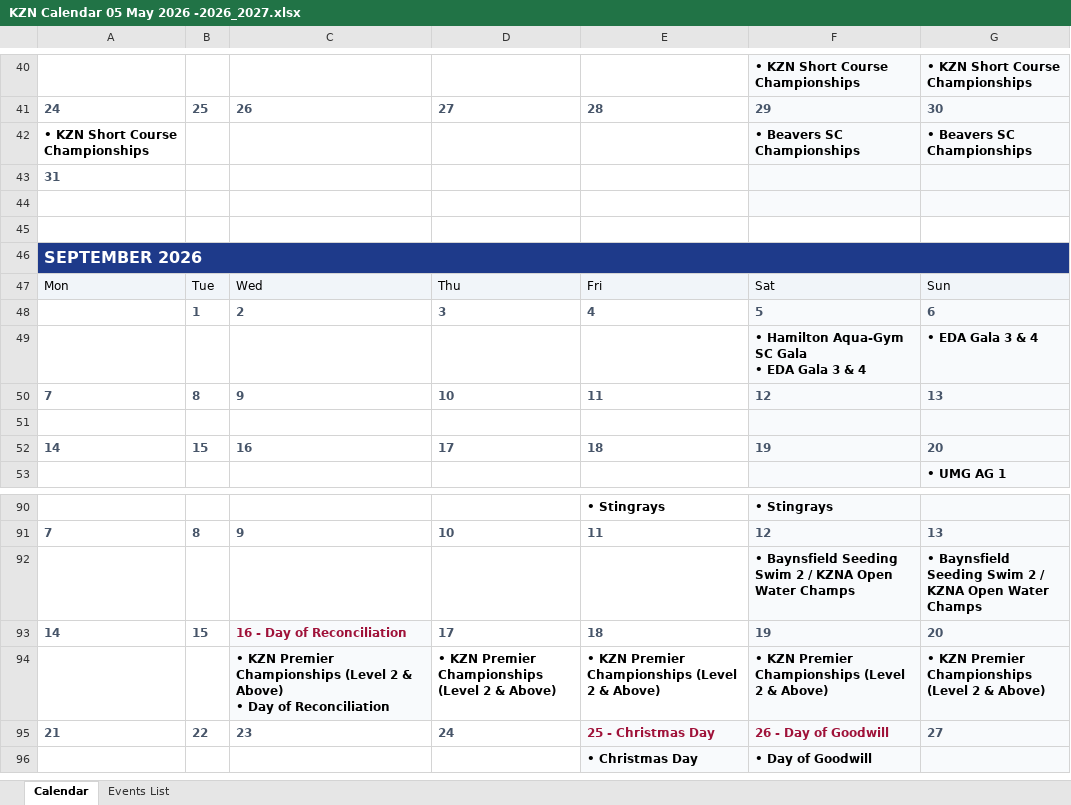
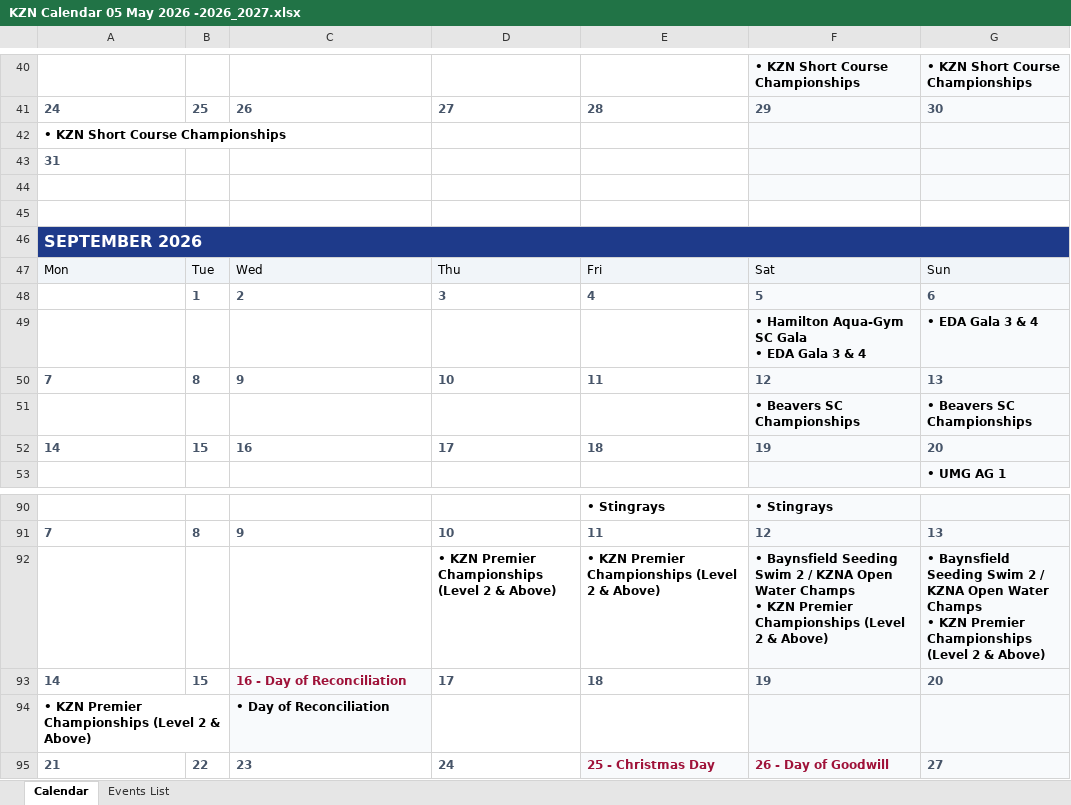
Before and after one commit to BernardtKC/KZNACalendar, an Excel workbook: KZN Calendar 05 May 2026 -2026_2027.xlsx, sheet Calendar, drawn as a sheet; only a part is shown, gaps mark what is left out; the shorter side is filled out with more unchanged rows; values as stored, in another font and other column widths than the file's, no borders; charts and pictures not drawn; removed rows and columns are numbered as before the commit, all else as after; ↵ is a line break in a cell; the diff names each change by its address in the sheet, - before the commit and + after, or states it on an @@ line.

```diff
--- a/KZN Calendar 05 May 2026 -2026_2027.xlsx (sheet Calendar)
+++ b/KZN Calendar 05 May 2026 -2026_2027.xlsx (sheet Calendar)
-F42: • Beavers SC Championships
+F42: (empty)
-G42: • Beavers SC Championships
+G42: (empty)
-row 51: (empty)
+row 51:  |  |  |  |  | • Beavers SC Championships | • Beavers SC Championships
-row 92:  |  |  |  |  | • Baynsfield Seeding Swim 2 / KZNA Open Water Champs | • Baynsfield Seeding Swim 2 / KZNA Open Water Champs
+row 92:  |  |  | • KZN Premier Championships (Level 2 & Above) | • KZN Premier Championships (Level 2 & Above) | • Baynsfield Seeding Swim 2 / KZNA Open Water Champs ↵ • KZN Premier Championships (Level 2 & Above) | • Baynsfield Seeding Swim 2 / KZNA Open Water Champs ↵ • KZN Premier Championships (Level 2 & Above)
-row 94:  |  | • KZN Premier Championships (Level 2 & Above) ↵ • Day of Reconciliation | • KZN Premier Championships (Level 2 & Above) | • KZN Premier Championships (Level 2 & Above) | • KZN Premier Championships (Level 2 & Above) | • KZN Premier Championships (Level 2 & Above)
+row 94: • KZN Premier Championships (Level 2 & Above) |  | • Day of Reconciliation
```
Also changed, not shown: sheet Events List, 1 other file.
